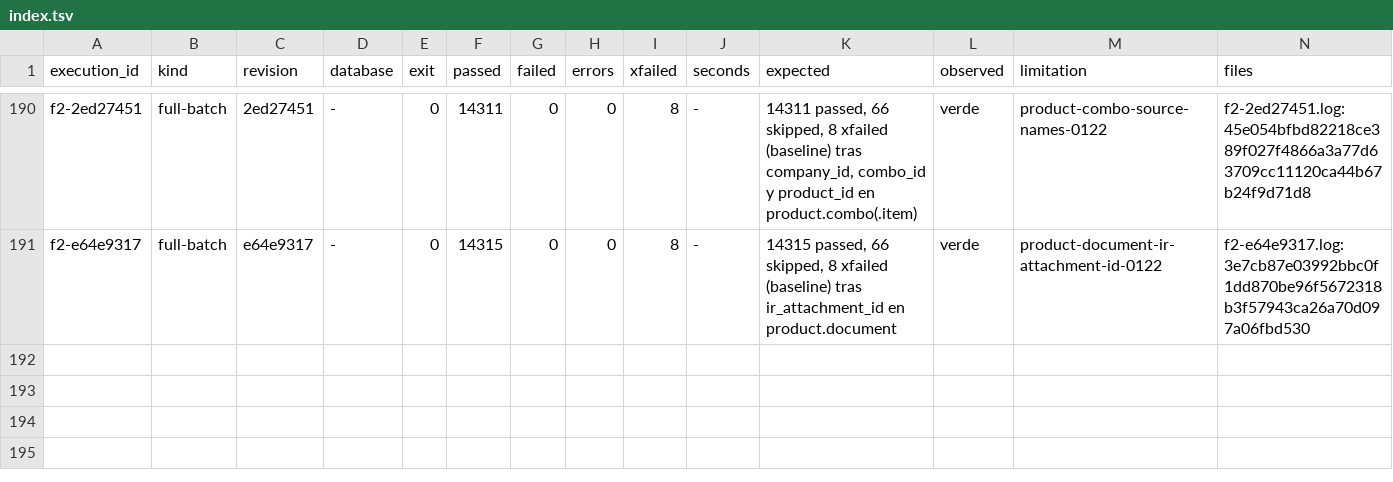
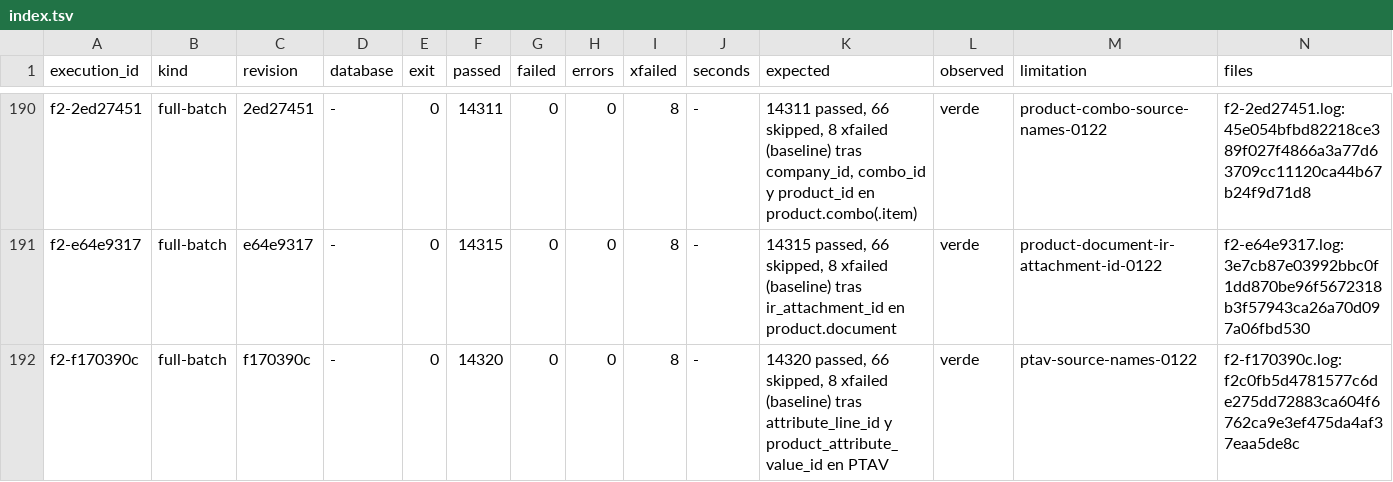
Before and after one commit to jcg-admin/kaupamex-api, a TSV file: scripts/workbench/orm-continuation-plan-20261103T095630/outputs/gates/index.tsv, drawn as a sheet; only a part is shown, gaps mark what is left out.

Commit message:
Record the F2 gate and plan row for PTAV names
F2 on f170390c: 14320 passed, 8 xfailed (the baseline).

```diff
--- a/scripts/workbench/orm-continuation-plan-20261103T095630/outputs/gates/index.tsv
+++ b/scripts/workbench/orm-continuation-plan-20261103T095630/outputs/gates/index.tsv
@@ -191 +191,2 @@ f2-2ed27451	full-batch	2ed27451	-	0	14311	0	0	8	-	14311 passed, 66 skipped, 8 xf
 f2-e64e9317	full-batch	e64e9317	-	0	14315	0	0	8	-	14315 passed, 66 skipped, 8 xfailed (baseline) tras ir_attachment_id en product.document	verde	product-document-ir-attachment-id-0122	f2-e64e9317.log:3e7cb87e03992bbc0f1dd870be96f5672318b3f57943ca26a70d097a06fbd530
+f2-f170390c	full-batch	f170390c	-	0	14320	0	0	8	-	14320 passed, 66 skipped, 8 xfailed (baseline) tras attribute_line_id y product_attribute_value_id en PTAV	verde	ptav-source-names-0122	f2-f170390c.log:f2c0fb5d4781577c6de275dd72883ca604f6762ca9e3ef475da4af37eaa5de8c
```
Also changed, not shown: 3 other files.
